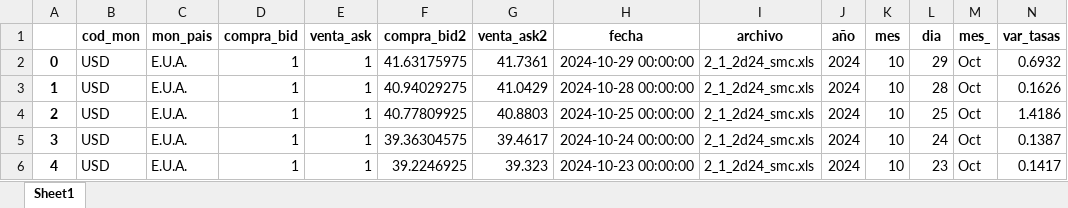
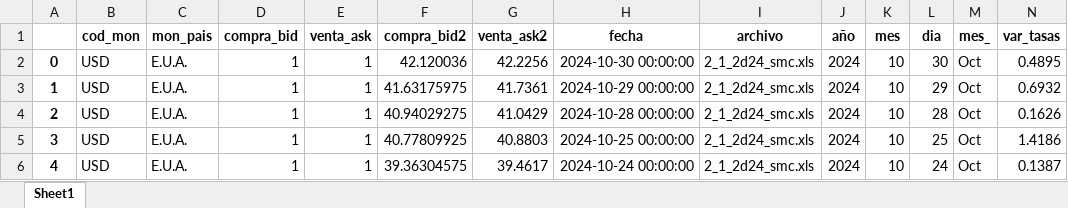
Before and after one commit to jdorantes1987/bantel, an Excel workbook: accesos/excel/tasas_BCV.xlsx, sheet Sheet1, drawn as a sheet; only a part is shown; the shorter side is filled out with more unchanged rows; values as stored, in another font and other column widths than the file's, no borders; addresses are those after the commit; the diff names each change by its address in the sheet, - before the commit and + after, or states it on an @@ line.

Commit message:
correciones varias

```diff
--- a/accesos/excel/tasas_BCV.xlsx (sheet Sheet1)
+++ b/accesos/excel/tasas_BCV.xlsx (sheet Sheet1)
+row 2: 0 | USD | E.U.A. | 1 | 1 | 42.120036 | 42.2256 | 2024-10-30 00:00:00 | 2_1_2d24_smc.xls | 2024 | 10 | 30 | Oct | 0.4895
@@ column A renumbered from row 3 down @@
```
